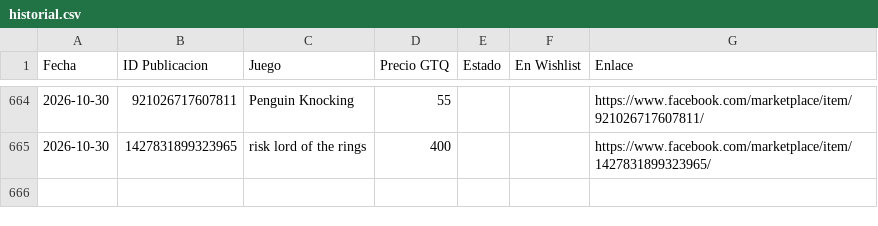
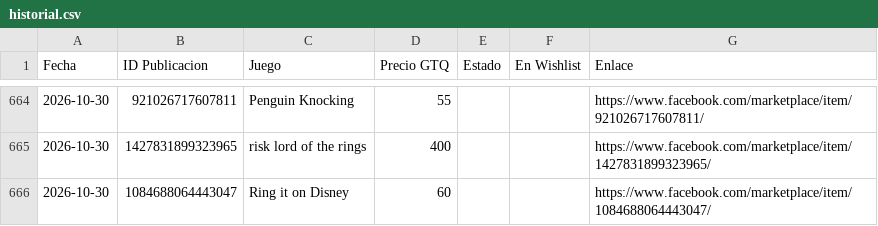
Before and after one commit to Josecito1002/boardgames-tracker, a CSV file: historial.csv, drawn as a sheet; only a part is shown, gaps mark what is left out; the diff names each change by its address in the sheet, - before the commit and + after, or states it on an @@ line.

```diff
--- a/historial.csv
+++ b/historial.csv
+row 666: 2026-10-30 | 1084688064443047 | Ring it on Disney | 60 |  |  | https://www.facebook.com/marketplace/item/1084688064443047/
```
Also changed, not shown: 1 other file.
